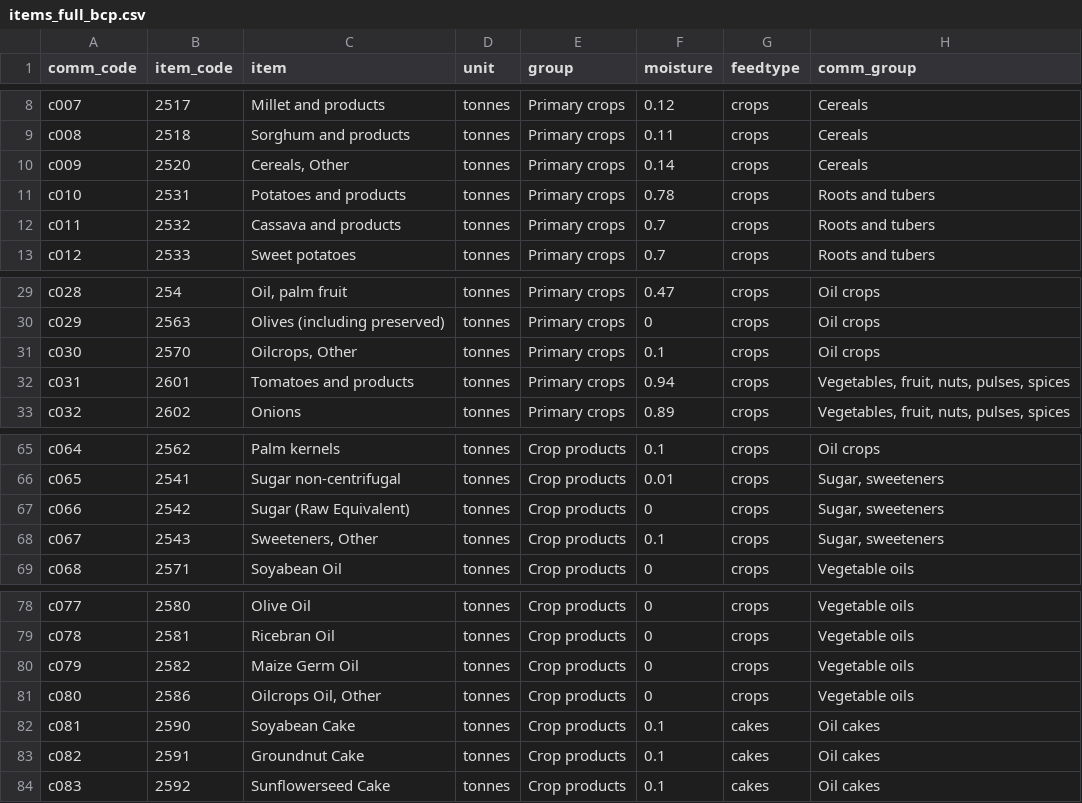
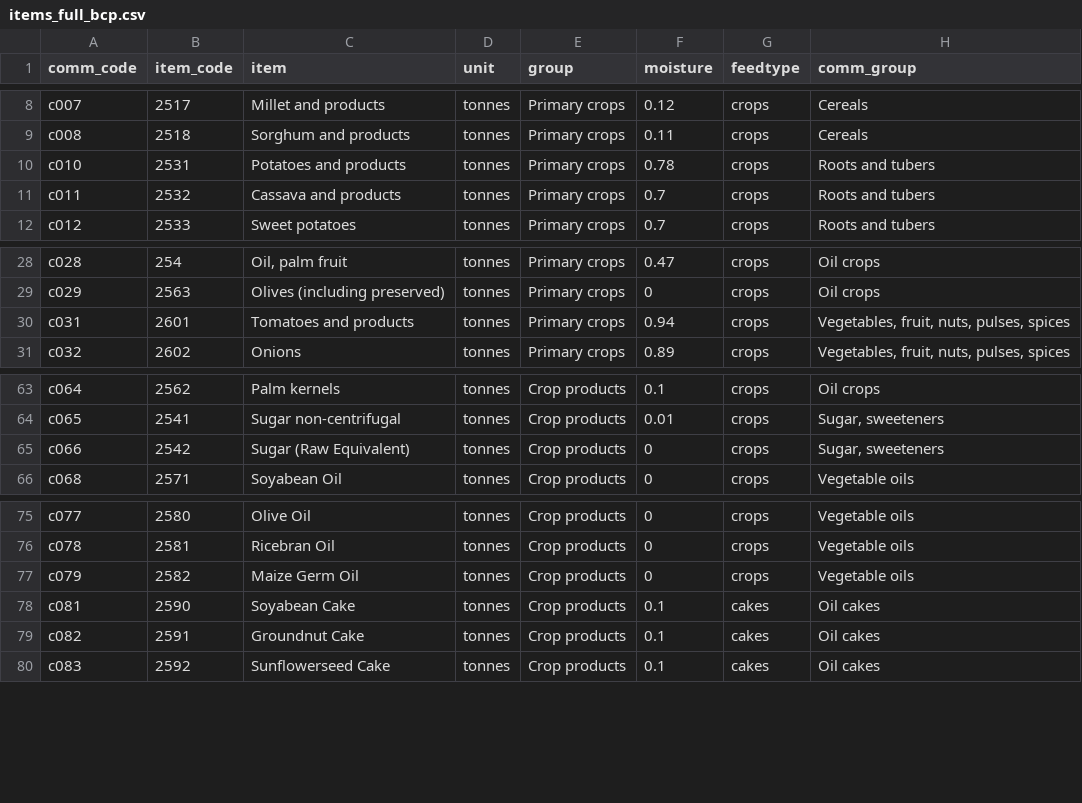
Before and after one commit to Nmondo/fabio_bfp, a CSV file: inst/items_full_bcp.csv, drawn as a sheet; only a part is shown, gaps mark what is left out.

```diff
--- a/inst/items_full_bcp.csv
+++ b/inst/items_full_bcp.csv
@@ -9,3 +9,2 @@ c007,2517,Millet and products,tonnes,Primary crops,0.12,crops,Cereals
 c008,2518,Sorghum and products,tonnes,Primary crops,0.11,crops,Cereals
-c009,2520,"Cereals, Other",tonnes,Primary crops,0.14,crops,Cereals
 c010,2531,Potatoes and products,tonnes,Primary crops,0.78,crops,Roots and tubers
@@ -30,3 +29,2 @@ c028,254,"Oil, palm fruit",tonnes,Primary crops,0.47,crops,Oil crops
 c029,2563,Olives (including preserved),tonnes,Primary crops,0,crops,Oil crops
-c030,2570,"Oilcrops, Other",tonnes,Primary crops,0.1,crops,Oil crops
 c031,2601,Tomatoes and products,tonnes,Primary crops,0.94,crops,"Vegetables, fruit, nuts, pulses, spices"
@@ -67,3 +65,2 @@ c065,2541,Sugar non-centrifugal,tonnes,Crop products,0.01,crops,"Sugar, sweetene
 c066,2542,Sugar (Raw Equivalent),tonnes,Crop products,0,crops,"Sugar, sweeteners"
-c067,2543,"Sweeteners, Other",tonnes,Crop products,0.1,crops,"Sugar, sweeteners"
 c068,2571,Soyabean Oil,tonnes,Crop products,0,crops,Vegetable oils
@@ -80,3 +77,2 @@ c078,2581,Ricebran Oil,tonnes,Crop products,0,crops,Vegetable oils
 c079,2582,Maize Germ Oil,tonnes,Crop products,0,crops,Vegetable oils
-c080,2586,"Oilcrops Oil, Other",tonnes,Crop products,0,crops,Vegetable oils
 c081,2590,Soyabean Cake,tonnes,Crop products,0.1,cakes,Oil cakes
```
Also changed, not shown: inst/items_supply_bcp.csv, inst/items_use_bcp.csv, 16 other files.
